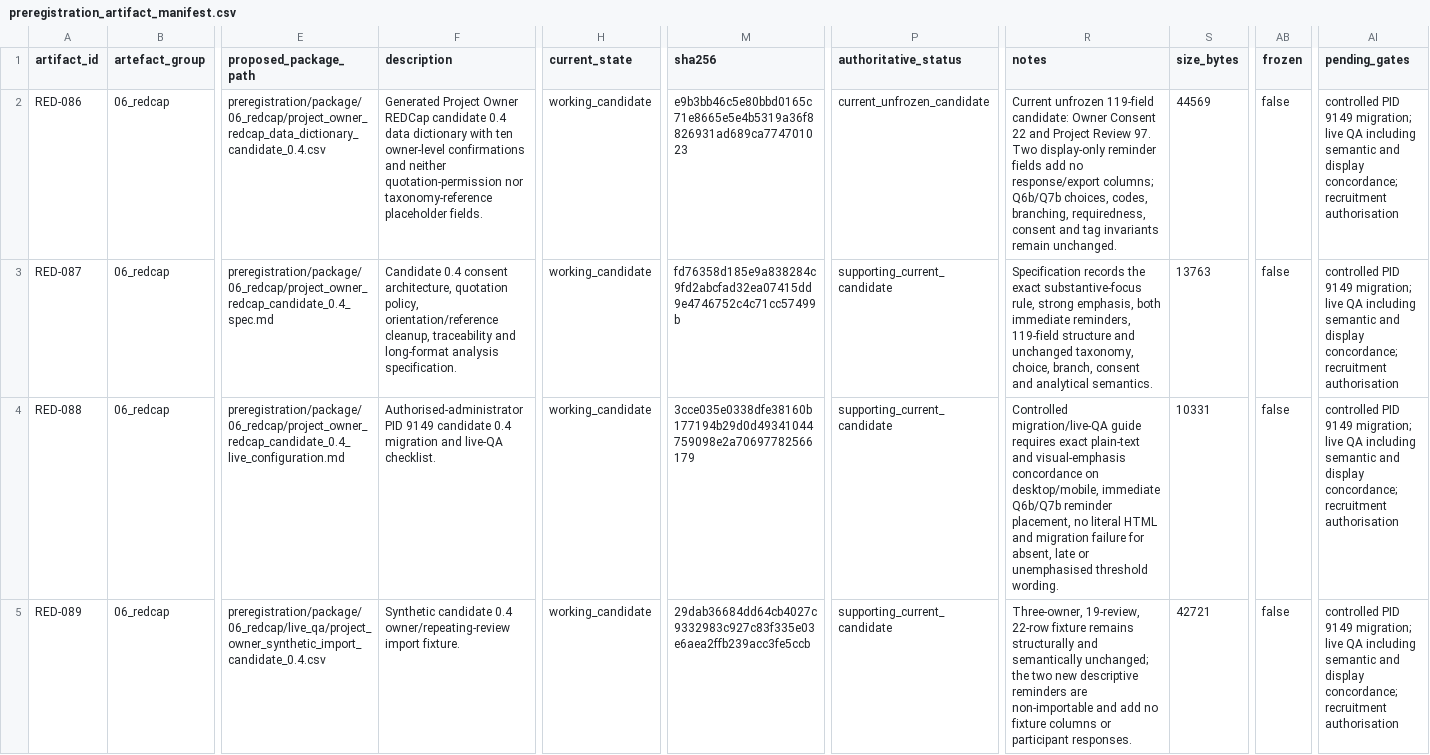
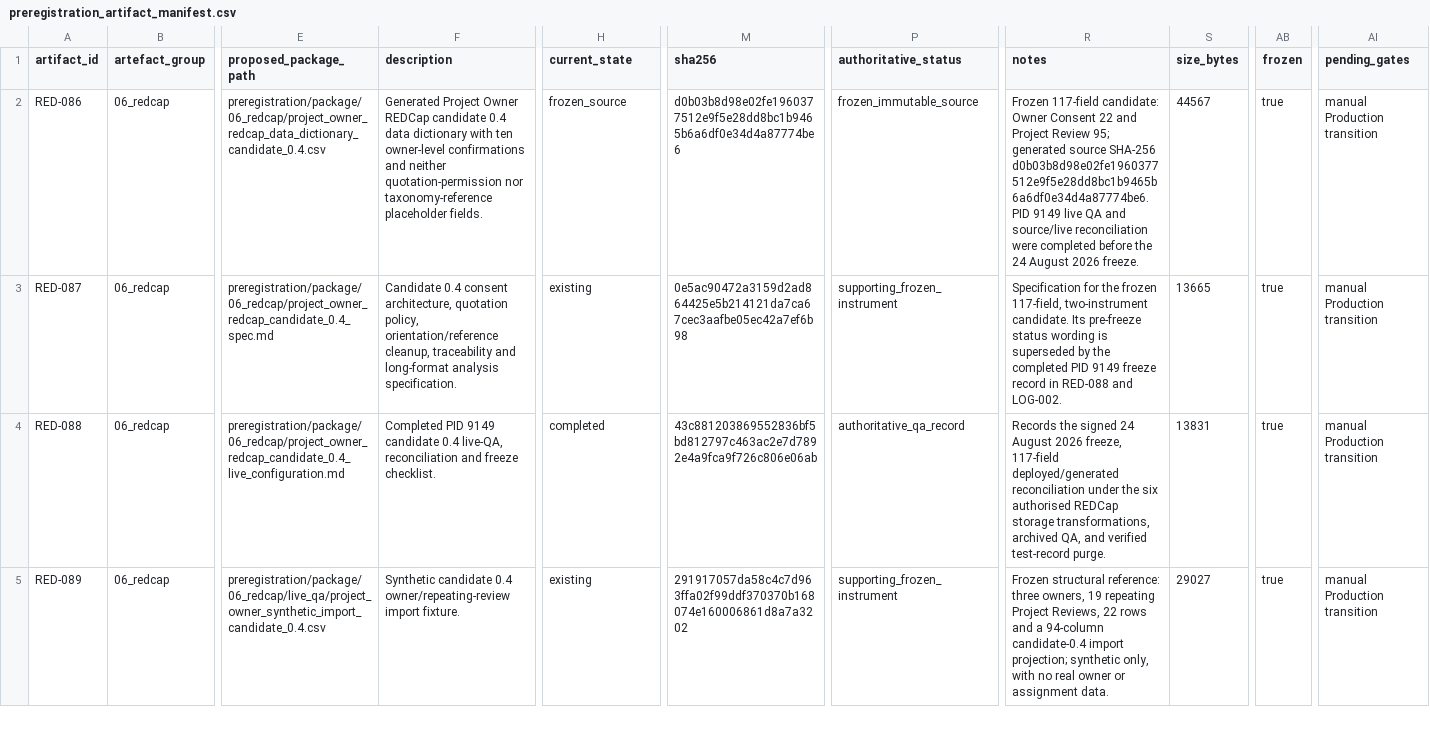
Before and after one commit to balintstewart77/ADR_DEA_project, a CSV file: preregistration/preregistration_artifact_manifest.csv, drawn as a sheet; only a part is shown, gaps mark what is left out; the diff covers the shown part only; the diff names each change by its address in the sheet, - before the commit and + after, or states it on an @@ line.

Commit message:
update artifact manifest

```diff
--- a/preregistration/preregistration_artifact_manifest.csv
+++ b/preregistration/preregistration_artifact_manifest.csv
-H2 (current_state): working_candidate
+H2 (current_state): frozen_source
-M2 (sha256): e9b3bb46c5e80bbd0165c71e8665e5e4b5319a36f8826931ad689ca774701023
+M2 (sha256): d0b03b8d98e02fe1960377512e9f5e28dd8bc1b9465b6a6df0e34d4a87774be6
-P2 (authoritative_status): current_unfrozen_candidate
+P2 (authoritative_status): frozen_immutable_source
-R2 (notes): Current unfrozen 119-field candidate: Owner Consent 22 and Project Review 97. Two display-only reminder fields add no response/export columns; Q6b/Q7b choices, codes, branching, requiredness, consent and tag invariants remain unchanged.
+R2 (notes): Frozen 117-field candidate: Owner Consent 22 and Project Review 95; generated source SHA-256 d0b03b8d98e02fe1960377512e9f5e28dd8bc1b9465b6a6df0e34d4a87774be6. PID 9149 live QA and source/live reconciliation were completed before the 24 August 2026 freeze.
-S2 (size_bytes): 44569
+S2 (size_bytes): 44567
-AB2:AB5 (frozen): false
+AB2:AB5 (frozen): true
-AI2:AI5 (pending_gates): controlled PID 9149 migration; live QA including semantic and display concordance; recruitment authorisation
+AI2:AI5 (pending_gates): manual Production transition
-H3 (current_state): working_candidate
+H3 (current_state): existing
-M3 (sha256): fd76358d185e9a838284c9fd2abcfad32ea07415dd9e4746752c4c71cc57499b
+M3 (sha256): 0e5ac90472a3159d2ad864425e5b214121da7ca67cec3aafbe05ec42a7ef6b98
-P3 (authoritative_status): supporting_current_candidate
+P3 (authoritative_status): supporting_frozen_instrument
-R3 (notes): Specification records the exact substantive-focus rule, strong emphasis, both immediate reminders, 119-field structure and unchanged taxonomy, choice, branch, consent and analytical semantics.
+R3 (notes): Specification for the frozen 117-field, two-instrument candidate. Its pre-freeze status wording is superseded by the completed PID 9149 freeze record in RED-088 and LOG-002.
-S3 (size_bytes): 13763
+S3 (size_bytes): 13665
-F4 (description): Authorised-administrator PID 9149 candidate 0.4 migration and live-QA checklist.
+F4 (description): Completed PID 9149 candidate 0.4 live-QA, reconciliation and freeze checklist.
-H4 (current_state): working_candidate
+H4 (current_state): completed
-M4 (sha256): 3cce035e0338dfe38160b177194b29d0d49341044759098e2a70697782566179
+M4 (sha256): 43c881203869552836bf5bd812797c463ac2e7d7892e4a9fca9f726c806e06ab
-P4 (authoritative_status): supporting_current_candidate
+P4 (authoritative_status): authoritative_qa_record
-R4 (notes): Controlled migration/live-QA guide requires exact plain-text and visual-emphasis concordance on desktop/mobile, immediate Q6b/Q7b reminder placement, no literal HTML and migration failure for absent, late or unemphasised threshold wording.
+R4 (notes): Records the signed 24 August 2026 freeze, 117-field deployed/generated reconciliation under the six authorised REDCap storage transformations, archived QA, and verified test-record purge.
-S4 (size_bytes): 10331
+S4 (size_bytes): 13831
-H5 (current_state): working_candidate
+H5 (current_state): existing
-M5 (sha256): 29dab36684dd64cb4027c9332983c927c83f335e03e6aea2ffb239acc3fe5ccb
+M5 (sha256): 291917057da58c4c7d963ffa02f99ddf370370b168074e160006861d8a7a3202
-P5 (authoritative_status): supporting_current_candidate
+P5 (authoritative_status): supporting_frozen_instrument
-R5 (notes): Three-owner, 19-review, 22-row fixture remains structurally and semantically unchanged; the two new descriptive reminders are non-importable and add no fixture columns or participant responses.
+R5 (notes): Frozen structural reference: three owners, 19 repeating Project Reviews, 22 rows and a 94-column candidate-0.4 import projection; synthetic only, with no real owner or assignment data.
-S5 (size_bytes): 42721
+S5 (size_bytes): 29027
```
Also changed, not shown: 161 edited cells elsewhere in this file.
